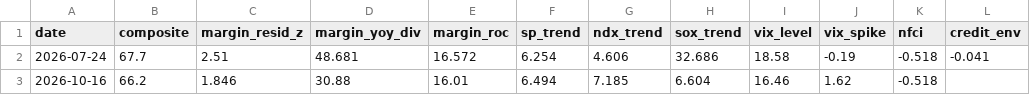
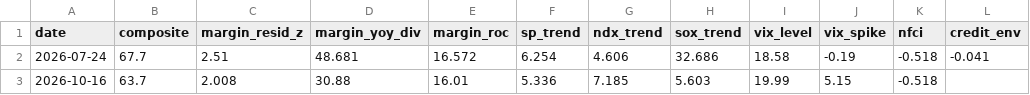
Before and after one commit to cwen019-source/Stock-market-fragility-detection, a CSV file: us_fragility_history.csv, drawn as a sheet; only a part is shown; the diff names each change by its address in the sheet, - before the commit and + after, or states it on an @@ line.

```diff
--- a/us_fragility_history.csv
+++ b/us_fragility_history.csv
-B3 (composite): 66.2
+B3 (composite): 63.7
-C3 (margin_resid_z): 1.846
+C3 (margin_resid_z): 2.008
-F3 (sp_trend): 6.494
+F3 (sp_trend): 5.336
-H3 (sox_trend): 6.604
+H3 (sox_trend): 5.603
-I3 (vix_level): 16.46
+I3 (vix_level): 19.99
-J3 (vix_spike): 1.62
+J3 (vix_spike): 5.15
```
Also changed, not shown: 6 other files.
